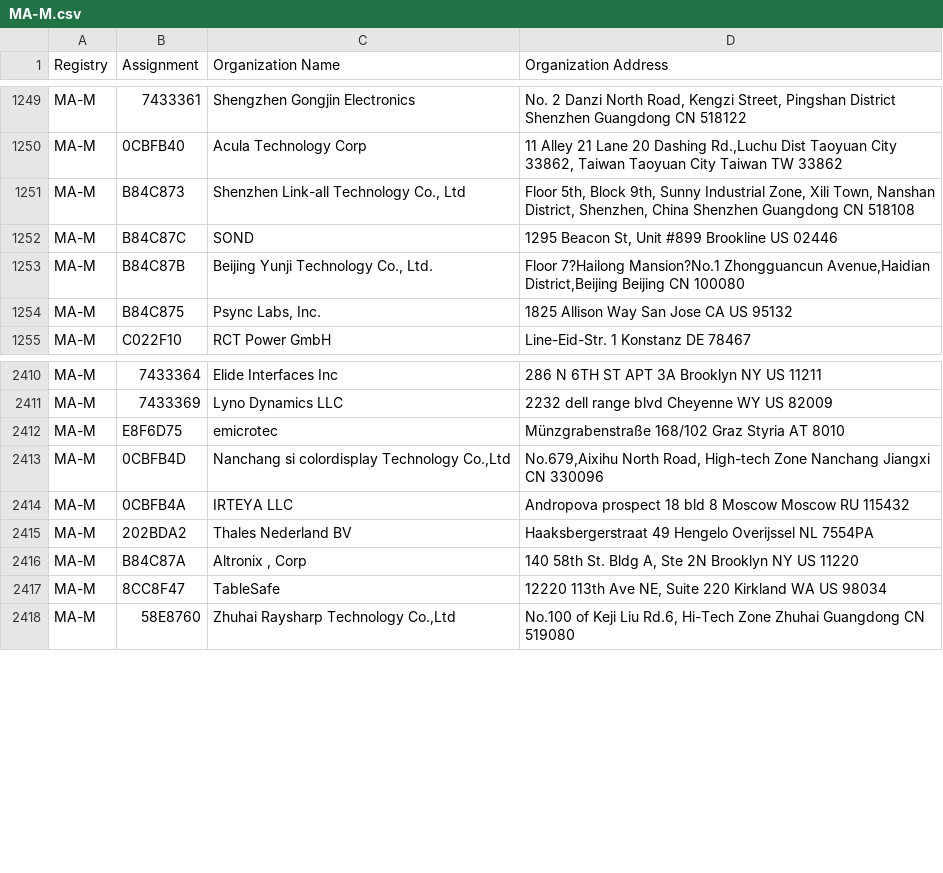
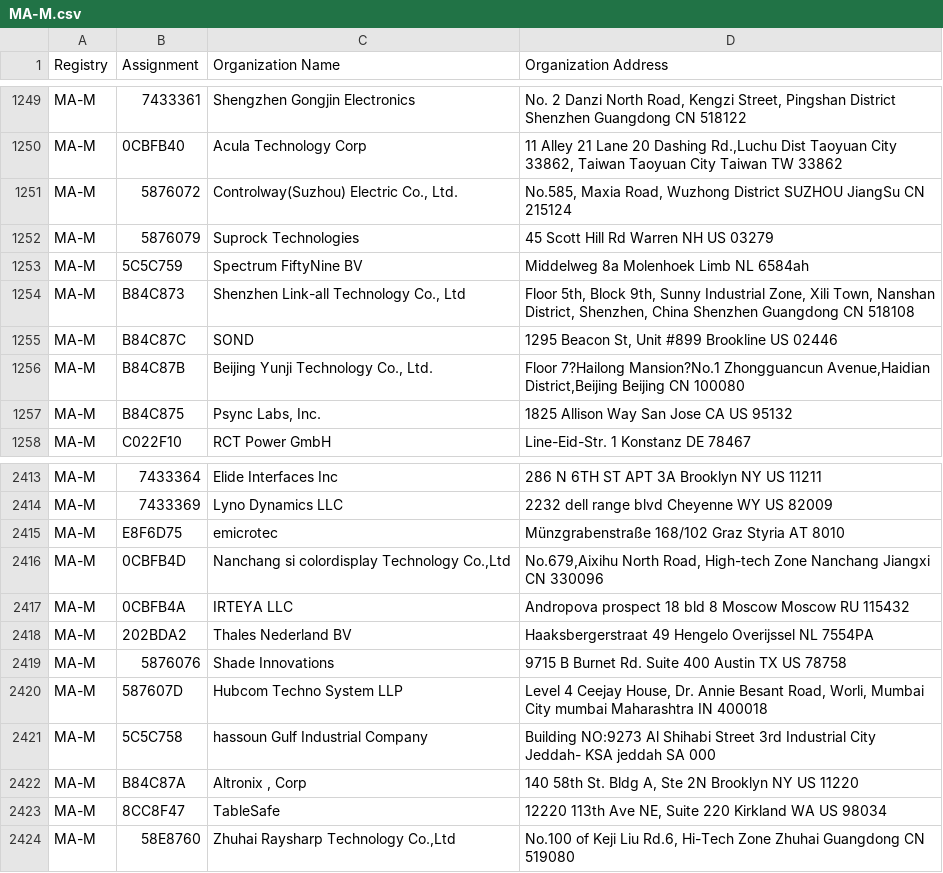
Before and after one commit to netdisco/upstream-sources, a CSV file: ieee/MA/MA-M.csv, drawn as a sheet; only a part is shown, gaps mark what is left out; the diff covers the shown part only; the diff names each change by its address in the sheet, - before the commit and + after, or states it on an @@ line.

```diff
--- a/ieee/MA/MA-M.csv
+++ b/ieee/MA/MA-M.csv
+row 1251: MA-M | 5876072 | Controlway(Suzhou) Electric Co., Ltd. | No.585, Maxia Road, Wuzhong District SUZHOU JiangSu CN 215124
+row 1252: MA-M | 5876079 | Suprock Technologies | 45 Scott Hill Rd Warren NH US 03279
+row 1253: MA-M | 5C5C759 | Spectrum FiftyNine BV | Middelweg 8a Molenhoek Limb NL 6584ah
+row 2419: MA-M | 5876076 | Shade Innovations | 9715 B Burnet Rd. Suite 400 Austin TX US 78758
+row 2420: MA-M | 587607D | Hubcom Techno System LLP | Level 4 Ceejay House, Dr. Annie Besant Road, Worli, Mumbai City mumbai Maharashtra IN 400018
+row 2421: MA-M | 5C5C758 | hassoun Gulf Industrial Company | Building NO:9273 Al Shihabi Street 3rd Industrial City Jeddah- KSA jeddah SA 000
```
Also changed, not shown: 14 added rows and 3 moved rows elsewhere in this file, ieee/MA/MA-S.csv, 5 other files.
